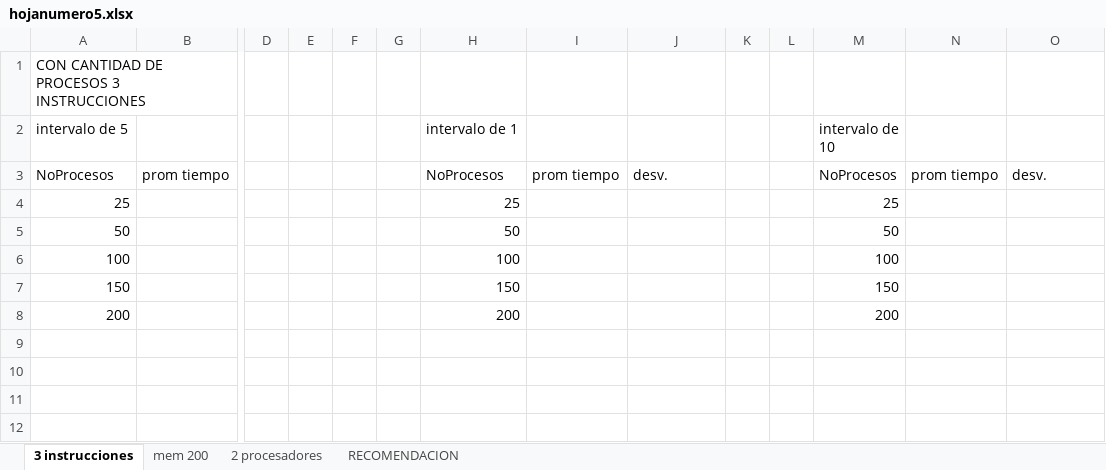
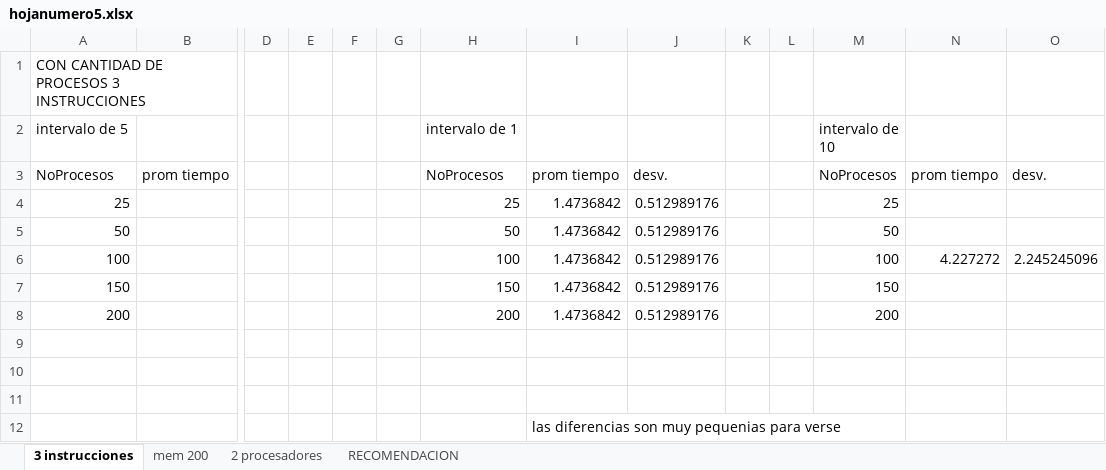
Before and after one commit to Estdv/HDT5-estructuras, an Excel workbook: hojanumero5.xlsx, sheet 3 instrucciones, drawn as a sheet; only a part is shown, gaps mark what is left out; values as stored, in another font and other column widths than the file's, no borders; rows hold the shown columns only; the diff names each change by its address in the sheet, - before the commit and + after, or states it on an @@ line.

```diff
--- a/hojanumero5.xlsx (sheet 3 instrucciones)
+++ b/hojanumero5.xlsx (sheet 3 instrucciones)
-I4:I8: (empty)
+I4:I8: 1.4736842
-J4:J8: (empty)
+J4:J8: 0.512989176
-N6: (empty)
+N6: 4.227272
-O6: (empty)
+O6: 2.245245096
+row 9: (empty)
+row 10: (empty)
+row 11: (empty)
+row 12:  |  |  |  |  |  |  | las diferencias son muy pequenias para verse
```
Also changed, not shown: sheet 2 procesadores, sheet mem 200, sheet RECOMENDACION, 1 other file.
